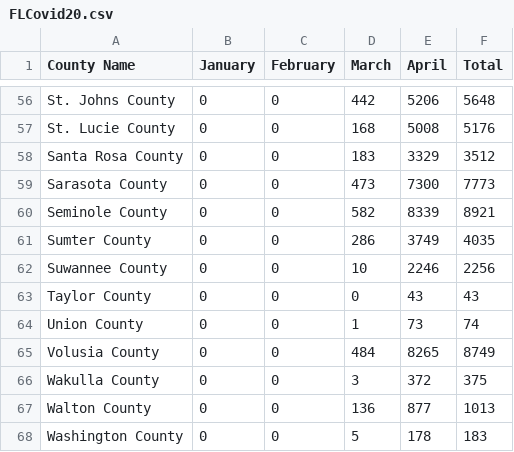
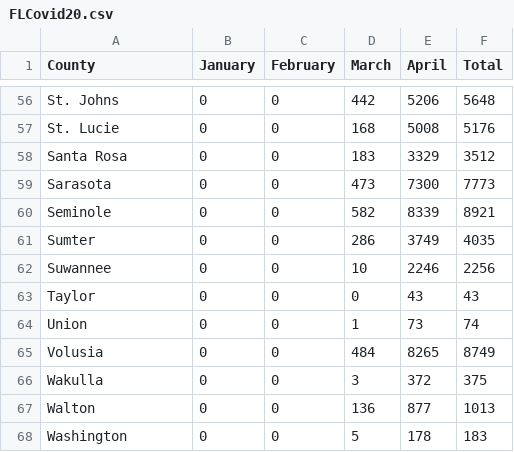
Before and after one commit to MatthewOStricker/soc223, a CSV file: FLCovid20.csv, drawn as a sheet; only a part is shown, gaps mark what is left out; the diff covers the shown part only; the diff names each change by its address in the sheet, - before the commit and + after, or states it on an @@ line.

```diff
--- a/FLCovid20.csv
+++ b/FLCovid20.csv
-A1: County Name
+A1: County
-A56 (County): St. Johns County
+A56 (County): St. Johns
-A57 (County): St. Lucie County
+A57 (County): St. Lucie
-A58 (County): Santa Rosa County
+A58 (County): Santa Rosa
-A59 (County): Sarasota County
+A59 (County): Sarasota
-A60 (County): Seminole County
+A60 (County): Seminole
-A61 (County): Sumter County
+A61 (County): Sumter
-A62 (County): Suwannee County
+A62 (County): Suwannee
-A63 (County): Taylor County
+A63 (County): Taylor
-A64 (County): Union County
+A64 (County): Union
-A65 (County): Volusia County
+A65 (County): Volusia
-A66 (County): Wakulla County
+A66 (County): Wakulla
-A67 (County): Walton County
+A67 (County): Walton
-A68 (County): Washington County
+A68 (County): Washington
```
Also changed, not shown: 54 edited cells elsewhere in this file.
